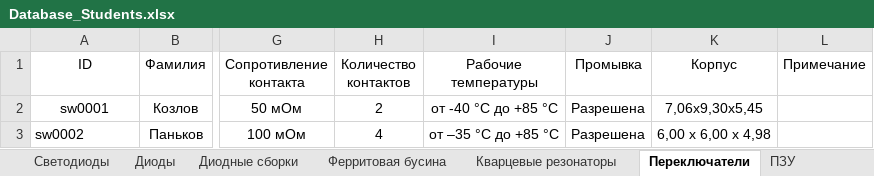
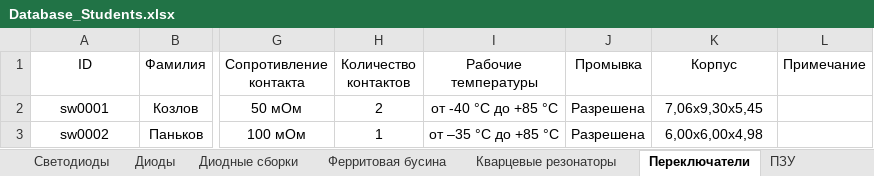
Before and after one commit to TonyCooT/Altium_BEng, an Excel workbook: library/Database_Students.xlsx, sheet Переключатели, drawn as a sheet; only a part is shown, gaps mark what is left out; values as stored, in another font and other column widths than the file's, no borders; the diff names each change by its address in the sheet, - before the commit and + after, or states it on an @@ line.

```diff
--- a/library/Database_Students.xlsx (sheet Переключатели)
+++ b/library/Database_Students.xlsx (sheet Переключатели)
-A3 alignment: left
+A3 alignment: center
-H3 (Количество контактов): 4
+H3 (Количество контактов): 1
-K3 (Корпус): 6,00 x 6,00 x 4,98
+K3 (Корпус): 6,00x6,00x4,98
```
Also changed, not shown: sheet Конденсаторы, 9 other files.
